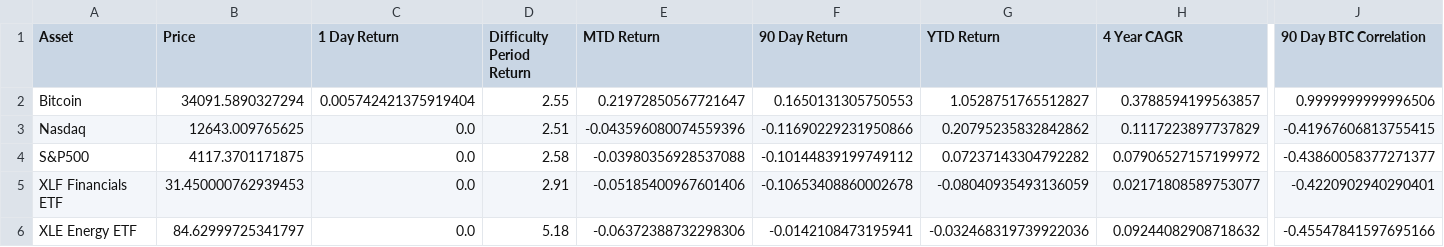
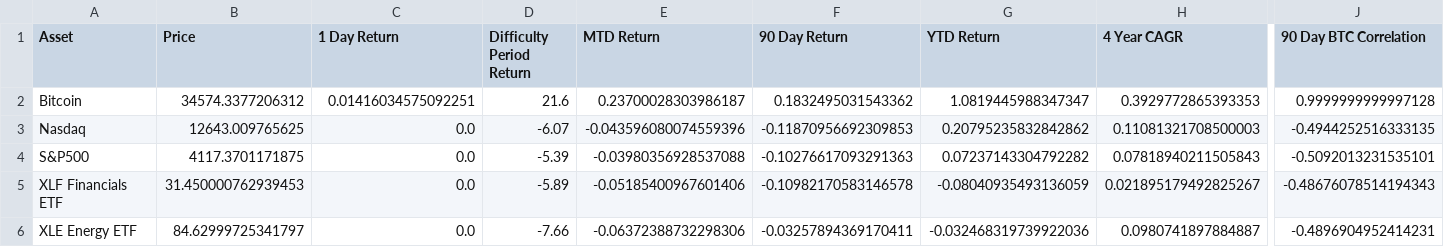
Before and after one commit to SecretSatoshis/Bitcoin-Difficulty-Report, a CSV file: performance_table.csv, drawn as a sheet; only a part is shown, gaps mark what is left out; the diff covers the shown part only; the diff names each change by its address in the sheet, - before the commit and + after, or states it on an @@ line.

```diff
--- a/performance_table.csv
+++ b/performance_table.csv
-B2 (Price): 34091.5890327294
+B2 (Price): 34574.3377206312
-C2 (1 Day Return): 0.005742421375919404
+C2 (1 Day Return): 0.01416034575092251
-D2 (Difficulty Period Return): 2.55
+D2 (Difficulty Period Return): 21.6
-E2 (MTD Return): 0.21972850567721647
+E2 (MTD Return): 0.23700028303986187
-F2 (90 Day Return): 0.1650131305750553
+F2 (90 Day Return): 0.1832495031543362
-G2 (YTD Return): 1.0528751765512827
+G2 (YTD Return): 1.0819445988347347
-H2 (4 Year CAGR): 0.3788594199563857
+H2 (4 Year CAGR): 0.3929772865393353
-J2 (90 Day BTC Correlation): 0.9999999999996506
+J2 (90 Day BTC Correlation): 0.9999999999997128
-D3 (Difficulty Period Return): 2.51
+D3 (Difficulty Period Return): -6.07
-F3 (90 Day Return): -0.11690229231950866
+F3 (90 Day Return): -0.11870956692309853
-H3 (4 Year CAGR): 0.1117223897737829
+H3 (4 Year CAGR): 0.11081321708500003
-J3 (90 Day BTC Correlation): -0.41967606813755415
+J3 (90 Day BTC Correlation): -0.4944252516333135
-D4 (Difficulty Period Return): 2.58
+D4 (Difficulty Period Return): -5.39
-F4 (90 Day Return): -0.10144839199749112
+F4 (90 Day Return): -0.10276617093291363
-H4 (4 Year CAGR): 0.07906527157199972
+H4 (4 Year CAGR): 0.07818940211505843
-J4 (90 Day BTC Correlation): -0.43860058377271377
+J4 (90 Day BTC Correlation): -0.5092013231535101
-D5 (Difficulty Period Return): 2.91
+D5 (Difficulty Period Return): -5.89
-F5 (90 Day Return): -0.10653408860002678
+F5 (90 Day Return): -0.10982170583146578
-H5 (4 Year CAGR): 0.02171808589753077
+H5 (4 Year CAGR): 0.021895179492825267
-J5 (90 Day BTC Correlation): -0.4220902940290401
+J5 (90 Day BTC Correlation): -0.48676078514194343
-D6 (Difficulty Period Return): 5.18
+D6 (Difficulty Period Return): -7.66
-F6 (90 Day Return): -0.0142108473195941
+F6 (90 Day Return): -0.03257894369170411
-H6 (4 Year CAGR): 0.09244082908718632
+H6 (4 Year CAGR): 0.0980741897884887
-J6 (90 Day BTC Correlation): -0.45547841597695166
+J6 (90 Day BTC Correlation): -0.4896904952414231
```
Also changed, not shown: 35 edited cells elsewhere in this file, difficulty_table.csv, fundamentals_table.csv, 4 other files.
